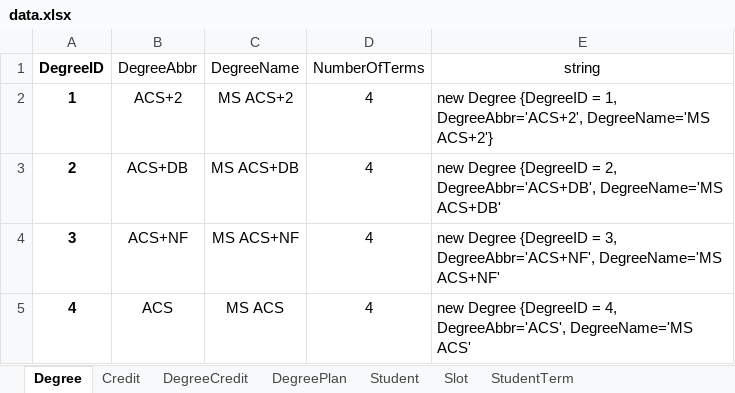
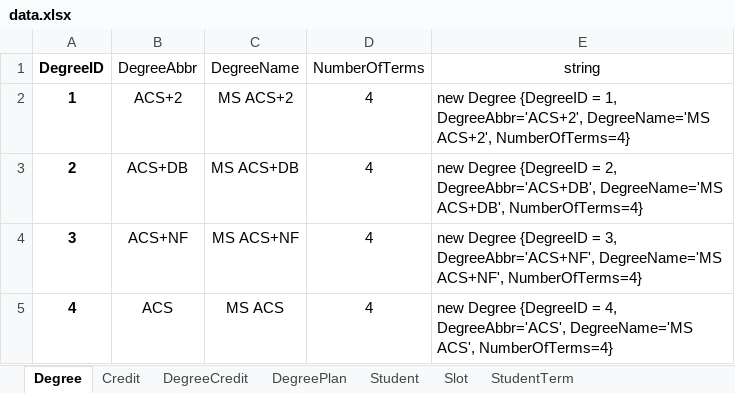
Before and after one commit to tejavictory/MVCapp, an Excel workbook: data.xlsx, sheet Degree, drawn as a sheet; values as stored, in another font and other column widths than the file's, no borders; the diff names each change by its address in the sheet, - before the commit and + after, or states it on an @@ line.

Commit message:
Added DatabaseGeneratedOption to NONE Data seeded

```diff
--- a/data.xlsx (sheet Degree)
+++ b/data.xlsx (sheet Degree)
-E2 (string): …DegreeAbbr='ACS+2', DegreeName='MS ACS+2'}
+E2 (string): …DegreeAbbr='ACS+2', DegreeName='MS ACS+2', NumberOfTerms=4}
-E3 (string): …DegreeAbbr='ACS+DB', DegreeName='MS ACS+DB'
+E3 (string): …DegreeAbbr='ACS+DB', DegreeName='MS ACS+DB', NumberOfTerms=4}
-E4 (string): …DegreeAbbr='ACS+NF', DegreeName='MS ACS+NF'
+E4 (string): …DegreeAbbr='ACS+NF', DegreeName='MS ACS+NF', NumberOfTerms=4}
-E5 (string): …DegreeAbbr='ACS', DegreeName='MS ACS'
+E5 (string): …DegreeAbbr='ACS', DegreeName='MS ACS', NumberOfTerms=4}
```
Also changed, not shown: 9 other files.
